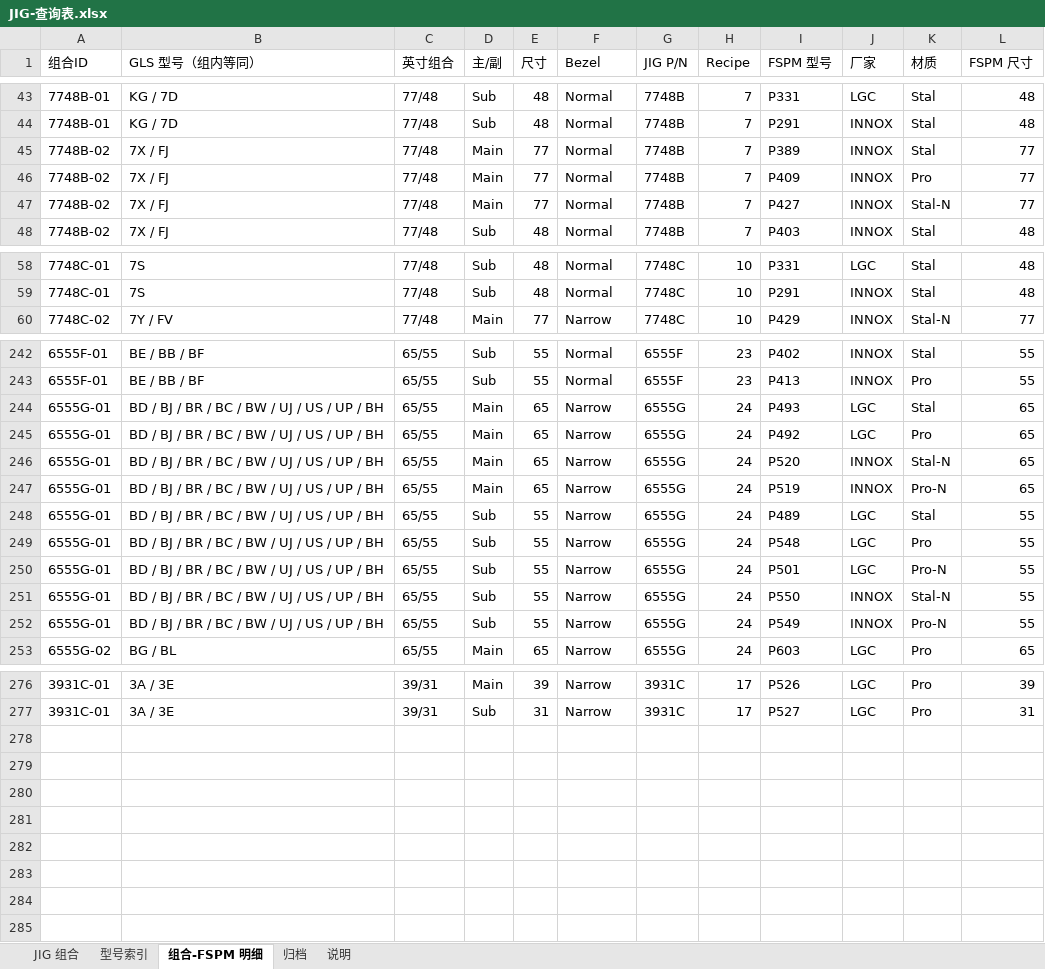
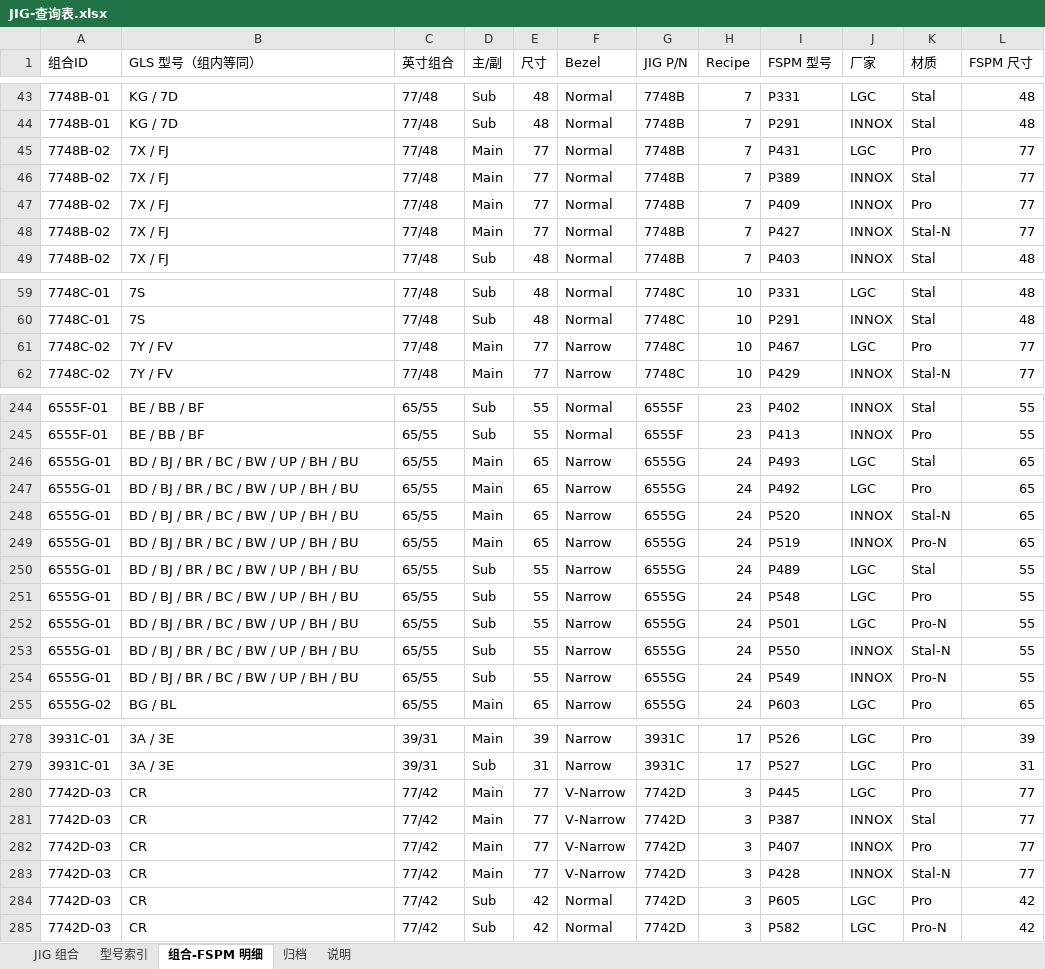
Before and after one commit to huawenda/shift-schedule, an Excel workbook: docs/JIG-查询表.xlsx, sheet 组合-FSPM 明细, drawn as a sheet; only a part is shown, gaps mark what is left out; values as stored, in another font and other column widths than the file's, no cell formats; addresses are those after the commit; the diff covers the shown part only; the diff names each change by its address in the sheet, - before the commit and + after, or states it on an @@ line.

```diff
--- a/docs/JIG-查询表.xlsx (sheet 组合-FSPM 明细)
+++ b/docs/JIG-查询表.xlsx (sheet 组合-FSPM 明细)
+row 45: 7748B-02 | 7X / FJ | 77/48 | Main | 77 | Normal | 7748B | 7 | P431 | LGC | Pro | 77
+row 61: 7748C-02 | 7Y / FV | 77/48 | Main | 77 | Narrow | 7748C | 10 | P467 | LGC | Pro | 77
-B246:B254 (GLS 型号（组内等同）): BD / BJ / BR / BC / BW / UJ / US / UP / BH
+B246:B254 (GLS 型号（组内等同）): BD / BJ / BR / BC / BW / UP / BH / BU
+row 280: 7742D-03 | CR | 77/42 | Main | 77 | V-Narrow | 7742D | 3 | P445 | LGC | Pro | 77
+row 281: 7742D-03 | CR | 77/42 | Main | 77 | V-Narrow | 7742D | 3 | P387 | INNOX | Stal | 77
+row 282: 7742D-03 | CR | 77/42 | Main | 77 | V-Narrow | 7742D | 3 | P407 | INNOX | Pro | 77
+row 283: 7742D-03 | CR | 77/42 | Main | 77 | V-Narrow | 7742D | 3 | P428 | INNOX | Stal-N | 77
+row 284: 7742D-03 | CR | 77/42 | Sub | 42 | Normal | 7742D | 3 | P605 | LGC | Pro | 42
+row 285: 7742D-03 | CR | 77/42 | Sub | 42 | Normal | 7742D | 3 | P582 | LGC | Pro-N | 42
```
Also changed, not shown: 6 edited cells elsewhere in this sheet, sheet 型号索引, sheet JIG 组合, sheet 归档, cell formats, docs/JIG-FSPM-属性表.xlsx, 6 other files.
